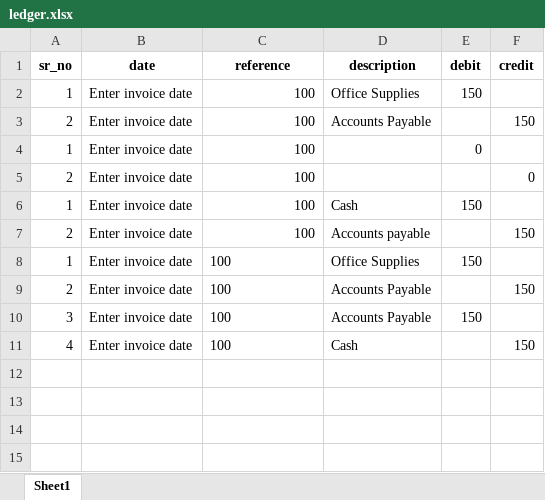
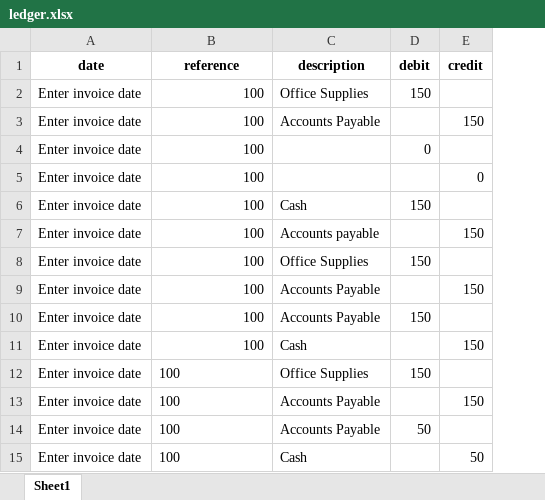
Before and after one commit to devt2326/invoice-ocr-project, an Excel workbook: data/ledger.xlsx, sheet Sheet1, drawn as a sheet; values as stored, in another font and other column widths than the file's, no borders; removed rows and columns are numbered as before the commit, all else as after; the diff names each change by its address in the sheet, - before the commit and + after, or states it on an @@ line.

```diff
--- a/data/ledger.xlsx (sheet Sheet1)
+++ b/data/ledger.xlsx (sheet Sheet1)
-column A (sr_no), rows 2-11: 1 | 2 | 1 | 2 | 1 | 2 | 1 | 2 | 3 | 4
-B8:B11 alignment: left
+B8:B11 alignment: right
+row 12: Enter invoice date | 100 | Office Supplies | 150
+row 13: Enter invoice date | 100 | Accounts Payable |  | 150
+row 14: Enter invoice date | 100 | Accounts Payable | 50
+row 15: Enter invoice date | 100 | Cash |  | 50
```
Also changed, not shown: 2 other files.
